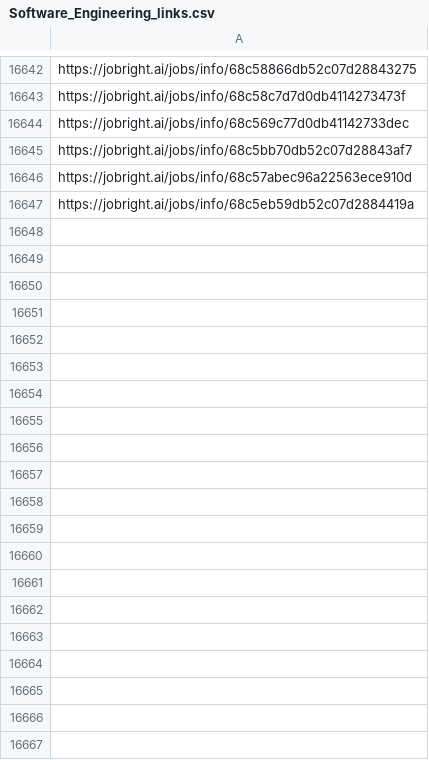
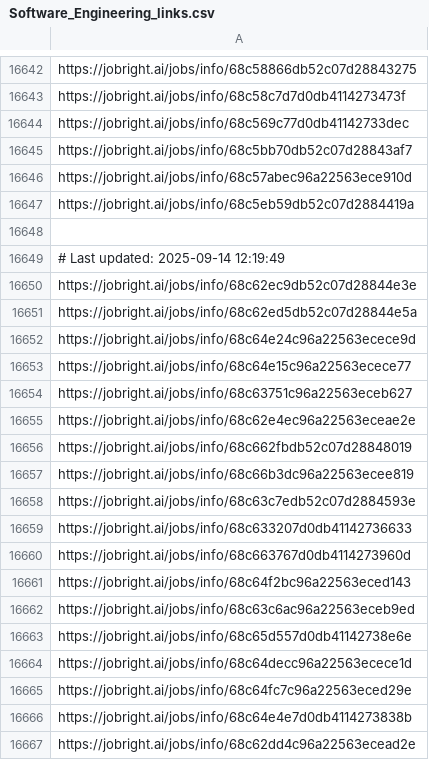
Before and after one commit to Pradeepsingh61/job_DE1, a CSV file: Software_Engineering_links.csv, drawn as a sheet; only a part is shown, gaps mark what is left out; the diff covers the shown part only; the diff names each change by its address in the sheet, - before the commit and + after, or states it on an @@ line.

```diff
--- a/Software_Engineering_links.csv
+++ b/Software_Engineering_links.csv
+row 16648: (empty)
+row 16649: # Last updated: 2025-09-14 12:19:49
+row 16650: https://jobright.ai/jobs/info/68c62ec9db52c07d28844e3e
+row 16651: https://jobright.ai/jobs/info/68c62ed5db52c07d28844e5a
+row 16652: https://jobright.ai/jobs/info/68c64e24c96a22563ecece9d
+row 16653: https://jobright.ai/jobs/info/68c64e15c96a22563ecece77
+row 16654: https://jobright.ai/jobs/info/68c63751c96a22563eceb627
+row 16655: https://jobright.ai/jobs/info/68c62e4ec96a22563eceae2e
+row 16656: https://jobright.ai/jobs/info/68c662fbdb52c07d28848019
+row 16657: https://jobright.ai/jobs/info/68c66b3dc96a22563ecee819
+row 16658: https://jobright.ai/jobs/info/68c63c7edb52c07d2884593e
+row 16659: https://jobright.ai/jobs/info/68c633207d0db41142736633
+row 16660: https://jobright.ai/jobs/info/68c663767d0db4114273960d
+row 16661: https://jobright.ai/jobs/info/68c64f2bc96a22563eced143
+row 16662: https://jobright.ai/jobs/info/68c63c6ac96a22563eceb9ed
+row 16663: https://jobright.ai/jobs/info/68c65d557d0db41142738e6e
+row 16664: https://jobright.ai/jobs/info/68c64decc96a22563ecece1d
+row 16665: https://jobright.ai/jobs/info/68c64fc7c96a22563eced29e
+row 16666: https://jobright.ai/jobs/info/68c64e4e7d0db4114273838b
+row 16667: https://jobright.ai/jobs/info/68c62dd4c96a22563ecead2e
```
Also changed, not shown: 73 added rows elsewhere in this file, Accounting_and_Finance.csv, Education_and_Training.csv, 29 other files.
